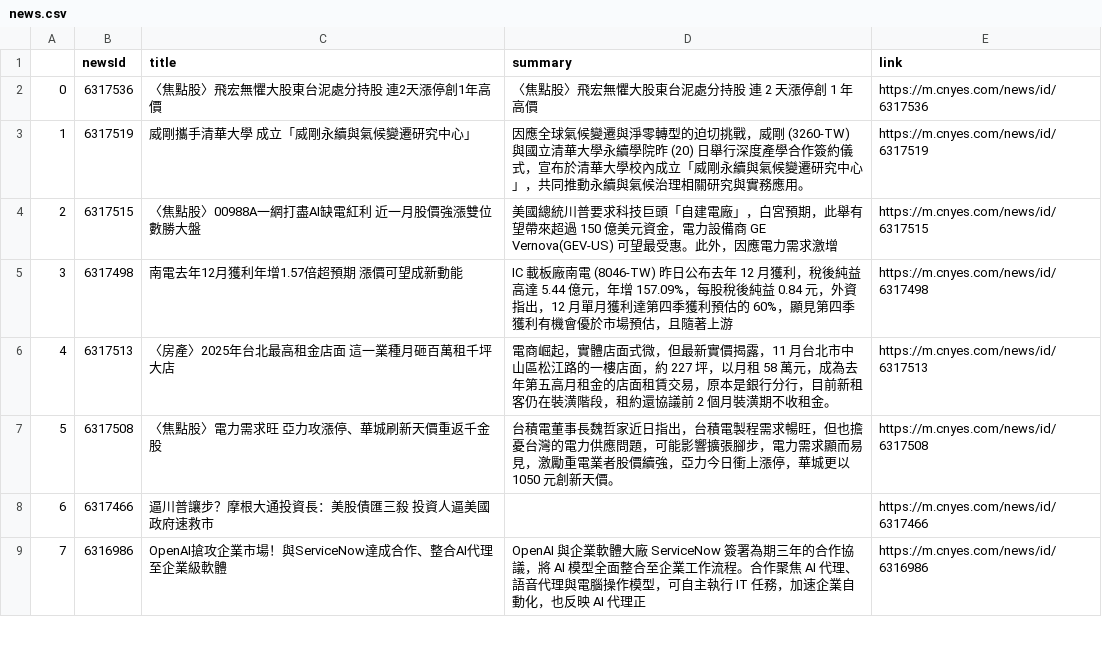
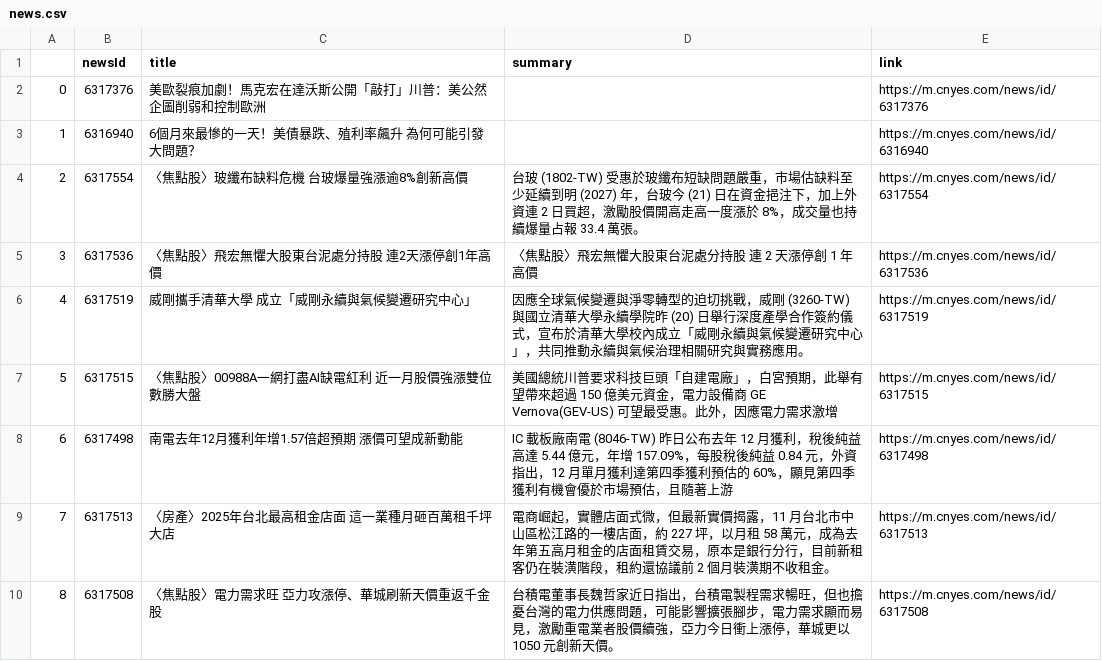
Before and after one commit to sonia9453/test_github_actions, a CSV file: news.csv, drawn as a sheet; only a part is shown; the shorter side is filled out with more unchanged rows; addresses are those after the commit; the diff names each change by its address in the sheet, - before the commit and + after, or states it on an @@ line.

Commit message:
更新鉅亨網

```diff
--- a/news.csv
+++ b/news.csv
+row 2: 0 | 6317376 | 美歐裂痕加劇！馬克宏在達沃斯公開「敲打」川普：美公然企圖削弱和控制歐洲 |  | https://m.cnyes.com/news/id/6317376
+row 3: 1 | 6316940 | 6個月來最慘的一天！美債暴跌、殖利率飆升 為何可能引發大問題？ |  | https://m.cnyes.com/news/id/6316940
+row 4: 2 | 6317554 | 〈焦點股〉玻纖布缺料危機 台玻爆量強漲逾8%創新高價 | 台玻 (1802-TW) 受惠於玻纖布短缺問題嚴重，市場估缺料至少延續到明 (2027) 年，台玻今 (21) 日在資金挹注下，加上外資連 2 日買超，激勵股價開高走高一度漲於 8%，成交量也持續爆量占報 33.4 萬張。 | https://m.cnyes.com/news/id/6317554
@@ column A renumbered from row 5 down @@
```
